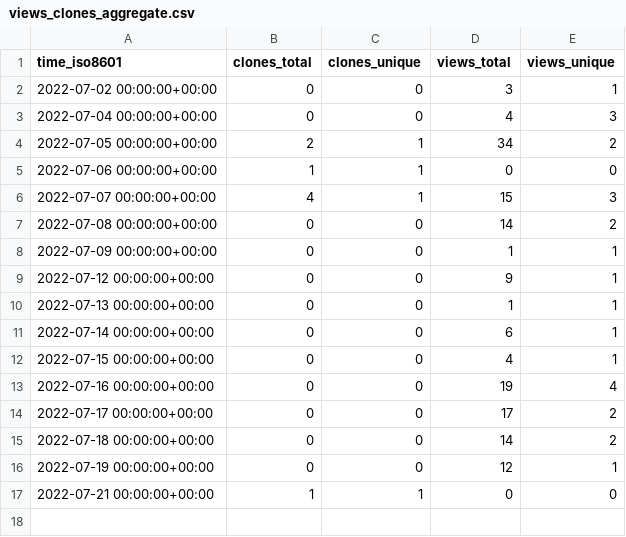
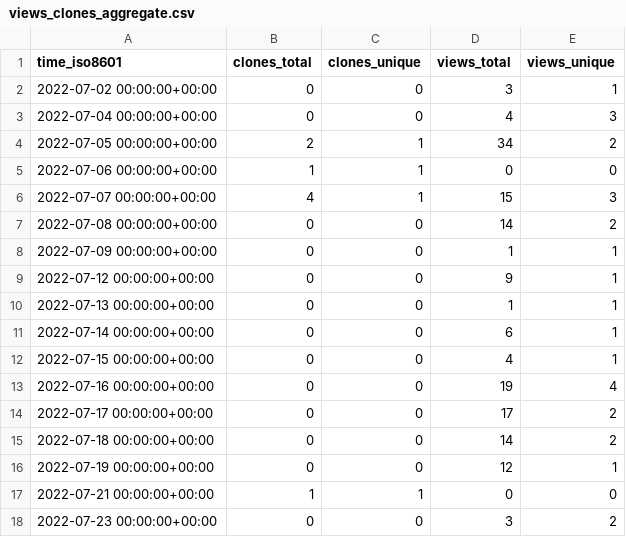
Before and after one commit to Infinity-Vault/infinity-vault-data-dump, a CSV file: Infinity-Vault/Baze-podataka-II/ghrs-data/views_clones_aggregate.csv, drawn as a sheet; the diff names each change by its address in the sheet, - before the commit and + after, or states it on an @@ line.

```diff
--- a/Infinity-Vault/Baze-podataka-II/ghrs-data/views_clones_aggregate.csv
+++ b/Infinity-Vault/Baze-podataka-II/ghrs-data/views_clones_aggregate.csv
+row 18: 2022-07-23 00:00:00+00:00 | 0 | 0 | 3 | 2
```
Also changed, not shown: 1 other file.
